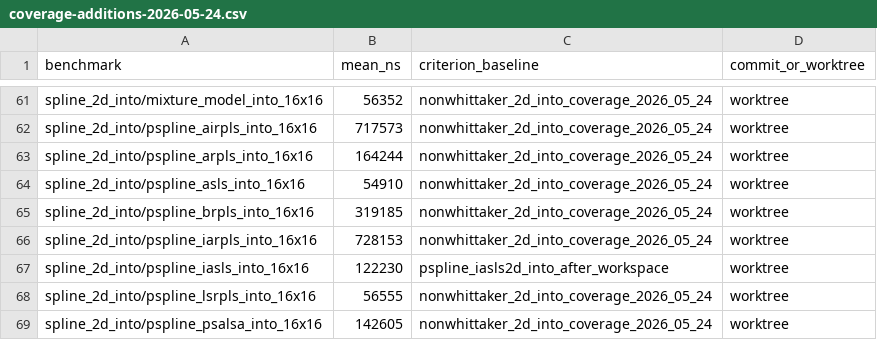
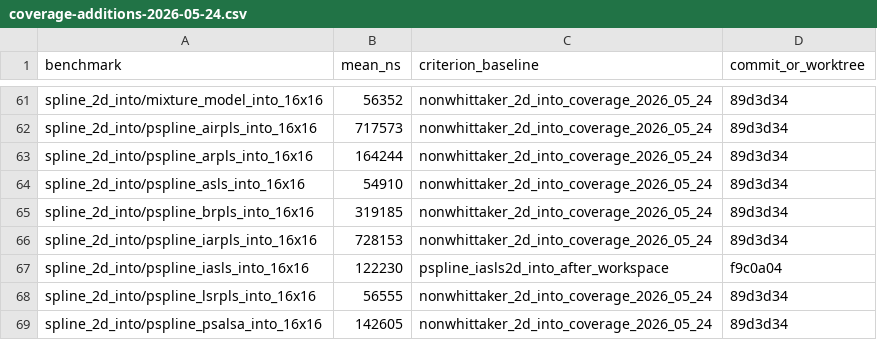
Before and after one commit to Ameyanagi/baselines, a CSV file: docs/performance/coverage-additions-2026-05-24.csv, drawn as a sheet; only a part is shown, gaps mark what is left out; the diff covers the shown part only; the diff names each change by its address in the sheet, - before the commit and + after, or states it on an @@ line.

Commit message:
docs: pin performance record commit hashes

```diff
--- a/docs/performance/coverage-additions-2026-05-24.csv
+++ b/docs/performance/coverage-additions-2026-05-24.csv
-D61:D66 (commit_or_worktree): worktree
+D61:D66 (commit_or_worktree): 89d3d34
-D67 (commit_or_worktree): worktree
+D67 (commit_or_worktree): f9c0a04
-D68:D69 (commit_or_worktree): worktree
+D68:D69 (commit_or_worktree): 89d3d34
```
Also changed, not shown: 54 edited cells elsewhere in this file, docs/performance/optimization-results-2026-05-24.csv.
